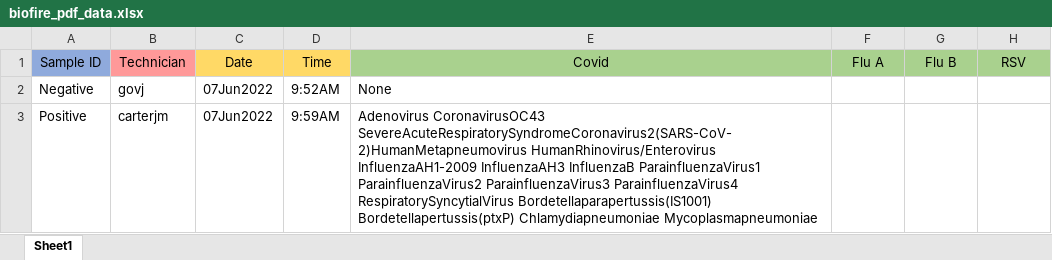
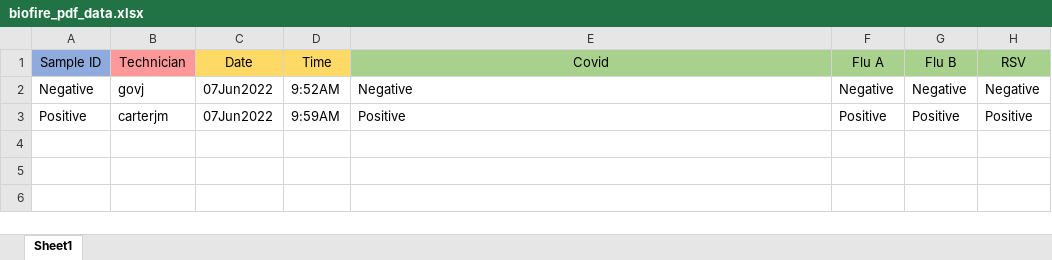
Before and after one commit to yeye11117/Auto_PDF_reader, an Excel workbook: biofire_pdf_data.xlsx, sheet Sheet1, drawn as a sheet; values as stored, in another font and other column widths than the file's, no borders; the diff names each change by its address in the sheet, - before the commit and + after, or states it on an @@ line.

Commit message:
Real expressions for an auto pdf excel filler

```diff
--- a/biofire_pdf_data.xlsx (sheet Sheet1)
+++ b/biofire_pdf_data.xlsx (sheet Sheet1)
-E2 (Covid): None
+E2 (Covid): Negative
-F2 (Flu A): (empty)
+F2 (Flu A): Negative
-G2 (Flu B): (empty)
+G2 (Flu B): Negative
-H2 (RSV): (empty)
+H2 (RSV): Negative
-E3 (Covid): Adenovirus CoronavirusOC43 SevereAcuteRespiratorySyndromeCoronavirus2(SARS-CoV-2)HumanMetapneumovirus HumanRhinovirus/Enterovirus InfluenzaAH1-2009 InfluenzaAH3 InfluenzaB ParainfluenzaVirus1 ParainfluenzaVirus2 ParainfluenzaVirus3 ParainfluenzaVirus4 RespiratorySyncytialVirus Bordetellaparapertussis(IS1001) Bordetellapertussis(ptxP) Chlamydiapneumoniae Mycoplasmapneumoniae
+E3 (Covid): Positive
-F3 (Flu A): (empty)
+F3 (Flu A): Positive
-G3 (Flu B): (empty)
+G3 (Flu B): Positive
-H3 (RSV): (empty)
+H3 (RSV): Positive
```
Also changed, not shown: 1 other file.
